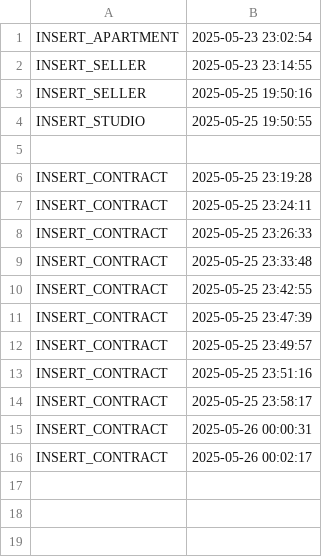
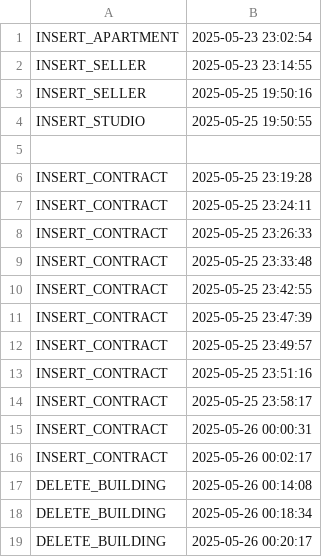
Before and after one commit to mariaxadina/Java-Property-Purchase-System, a CSV file: PropertyPurchaseSystem/audit.csv, drawn as a sheet; the diff names each change by its address in the sheet, - before the commit and + after, or states it on an @@ line.

```diff
--- a/PropertyPurchaseSystem/audit.csv
+++ b/PropertyPurchaseSystem/audit.csv
+row 17: DELETE_BUILDING | 2025-05-26 00:14:08
+row 18: DELETE_BUILDING | 2025-05-26 00:18:34
+row 19: DELETE_BUILDING | 2025-05-26 00:20:17
```
Also changed, not shown: 4 other files.
